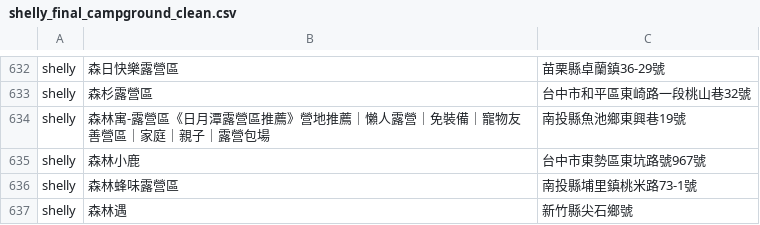
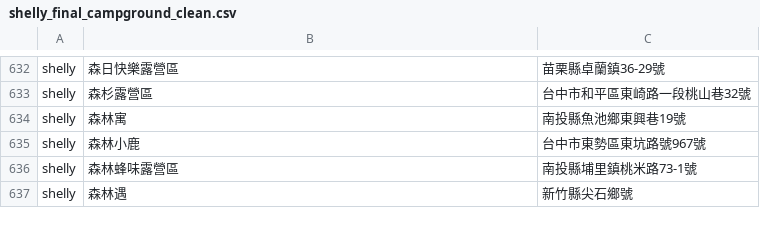
Before and after one commit to Sheng-Chien/TJR101_03_Project, a CSV file: for_merge/shelly_final_campground_clean.csv, drawn as a sheet; only a part is shown, gaps mark what is left out.

Commit message:
修正更新 merge table方式, 可以正常更新資料, 並同時更新正先前因模糊不清而跳過的資料

```diff
--- a/for_merge/shelly_final_campground_clean.csv
+++ b/for_merge/shelly_final_campground_clean.csv
@@ -633,3 +633,3 @@ shelly,森日快樂露營區,苗栗縣卓蘭鎮36-29號
 shelly,森杉露營區,台中市和平區東崎路一段桃山巷32號
-shelly,森林寓-露營區《日月潭露營區推薦》營地推薦｜懶人露營｜免裝備｜寵物友善營區｜家庭｜親子｜露營包場,南投縣魚池鄉東興巷19號
+shelly,森林寓,南投縣魚池鄉東興巷19號
 shelly,森林小鹿,台中市東勢區東坑路號967號
```
Also changed, not shown: 3 other files.
